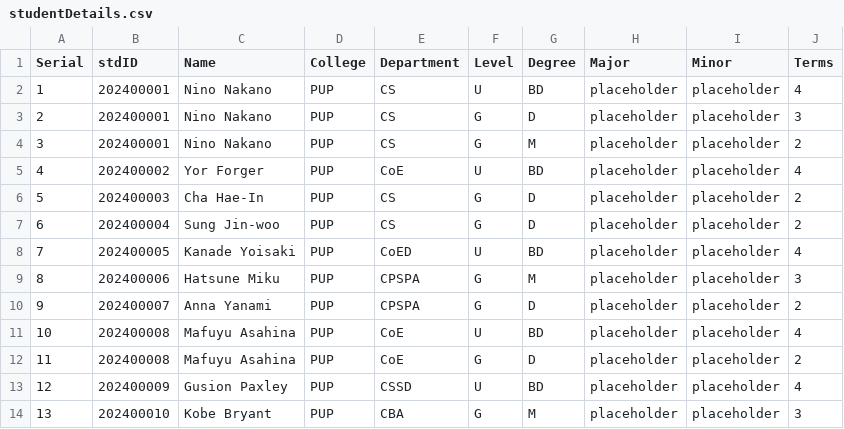
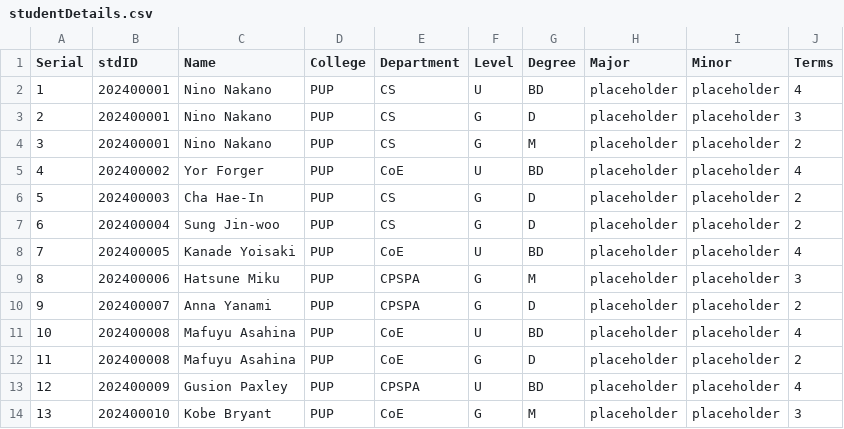
Before and after one commit to Alya109/transcriptSystem, a CSV file: studentDetails.csv, drawn as a sheet.

Commit message:
Update studentDetails.csv

```diff
--- a/studentDetails.csv
+++ b/studentDetails.csv
@@ -7,3 +7,3 @@ Serial,stdID,Name,College,Department,Level,Degree,Major,Minor,Terms
 6,202400004,Sung Jin-woo,PUP,CS,G,D,placeholder,placeholder,2
-7,202400005,Kanade Yoisaki,PUP,CoED,U,BD,placeholder,placeholder,4
+7,202400005,Kanade Yoisaki,PUP,CoE,U,BD,placeholder,placeholder,4
 8,202400006,Hatsune Miku,PUP,CPSPA,G,M,placeholder,placeholder,3
@@ -12,3 +12,3 @@ Serial,stdID,Name,College,Department,Level,Degree,Major,Minor,Terms
 11,202400008,Mafuyu Asahina,PUP,CoE,G,D,placeholder,placeholder,2
-12,202400009,Gusion Paxley,PUP,CSSD,U,BD,placeholder,placeholder,4
-13,202400010,Kobe Bryant,PUP,CBA,G,M,placeholder,placeholder,3
+12,202400009,Gusion Paxley,PUP,CPSPA,U,BD,placeholder,placeholder,4
+13,202400010,Kobe Bryant,PUP,CoE,G,M,placeholder,placeholder,3
```
